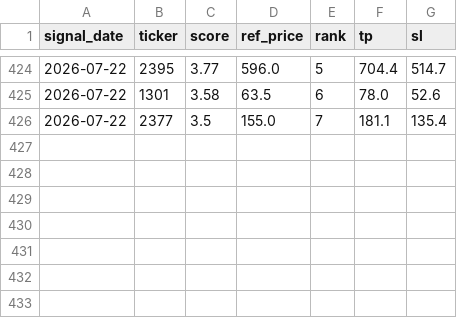
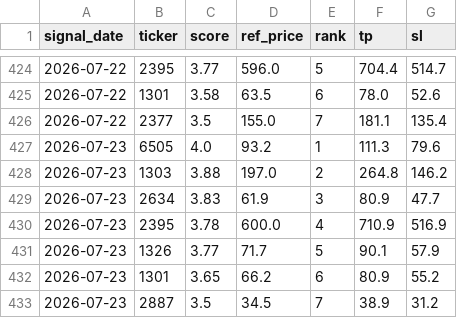
Before and after one commit to appr1ciat1/tw_stocker_filter_lab, a CSV file: forward_log.csv, drawn as a sheet; only a part is shown, gaps mark what is left out; the diff names each change by its address in the sheet, - before the commit and + after, or states it on an @@ line.

```diff
--- a/forward_log.csv
+++ b/forward_log.csv
+row 427: 2026-07-23 | 6505 | 4.0 | 93.2 | 1 | 111.3 | 79.6
+row 428: 2026-07-23 | 1303 | 3.88 | 197.0 | 2 | 264.8 | 146.2
+row 429: 2026-07-23 | 2634 | 3.83 | 61.9 | 3 | 80.9 | 47.7
+row 430: 2026-07-23 | 2395 | 3.78 | 600.0 | 4 | 710.9 | 516.9
+row 431: 2026-07-23 | 1326 | 3.77 | 71.7 | 5 | 90.1 | 57.9
+row 432: 2026-07-23 | 1301 | 3.65 | 66.2 | 6 | 80.9 | 55.2
+row 433: 2026-07-23 | 2887 | 3.5 | 34.5 | 7 | 38.9 | 31.2
```
Also changed, not shown: 18 other files.
